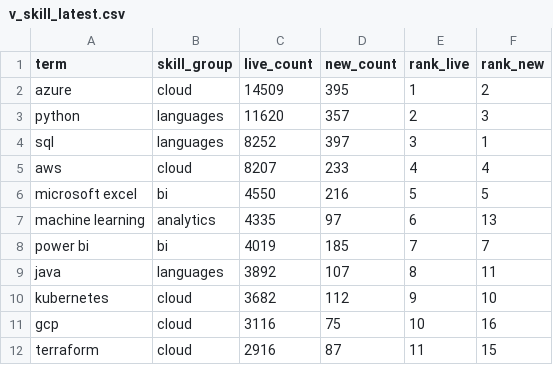
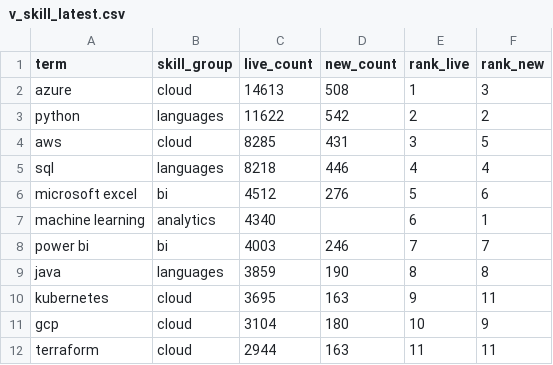
Before and after one commit to EbukaOkorie/uk-job-market, a CSV file: data/exports/v_skill_latest.csv, drawn as a sheet; only a part is shown; the diff covers the shown part only.

```diff
--- a/data/exports/v_skill_latest.csv
+++ b/data/exports/v_skill_latest.csv
@@ -1,12 +1,12 @@
 term,skill_group,live_count,new_count,rank_live,rank_new
-azure,cloud,14509,395,1,2
-python,languages,11620,357,2,3
-sql,languages,8252,397,3,1
-aws,cloud,8207,233,4,4
-microsoft excel,bi,4550,216,5,5
-machine learning,analytics,4335,97,6,13
-power bi,bi,4019,185,7,7
-java,languages,3892,107,8,11
-kubernetes,cloud,3682,112,9,10
-gcp,cloud,3116,75,10,16
-terraform,cloud,2916,87,11,15
+azure,cloud,14613,508,1,3
+python,languages,11622,542,2,2
+aws,cloud,8285,431,3,5
+sql,languages,8218,446,4,4
+microsoft excel,bi,4512,276,5,6
+machine learning,analytics,4340,,6,1
+power bi,bi,4003,246,7,7
+java,languages,3859,190,8,8
+kubernetes,cloud,3695,163,9,11
+gcp,cloud,3104,180,10,9
+terraform,cloud,2944,163,11,11
```
Also changed, not shown: 2 added rows, 2 removed rows and 48 edited cells elsewhere in this file, data/exports/v_salary_by_region.csv, data/exports/v_skill_trend.csv, 4 other files.
